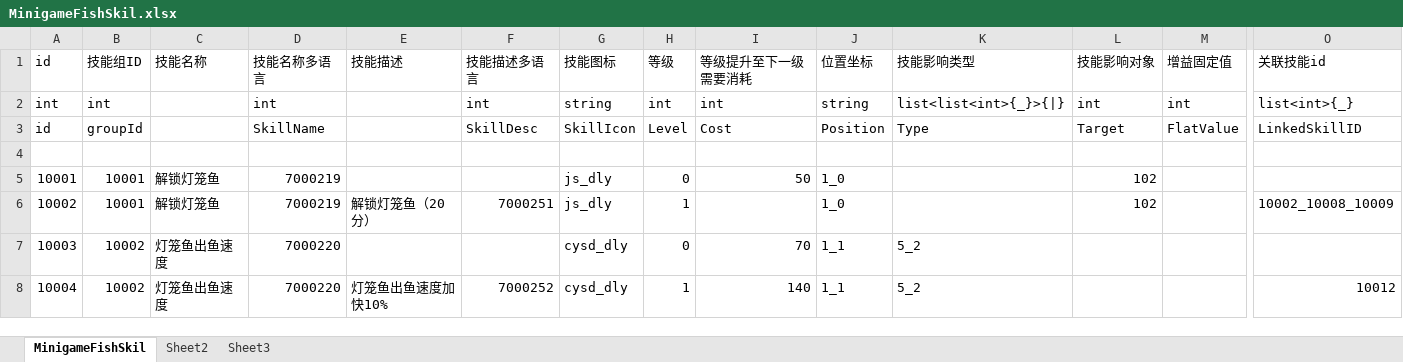
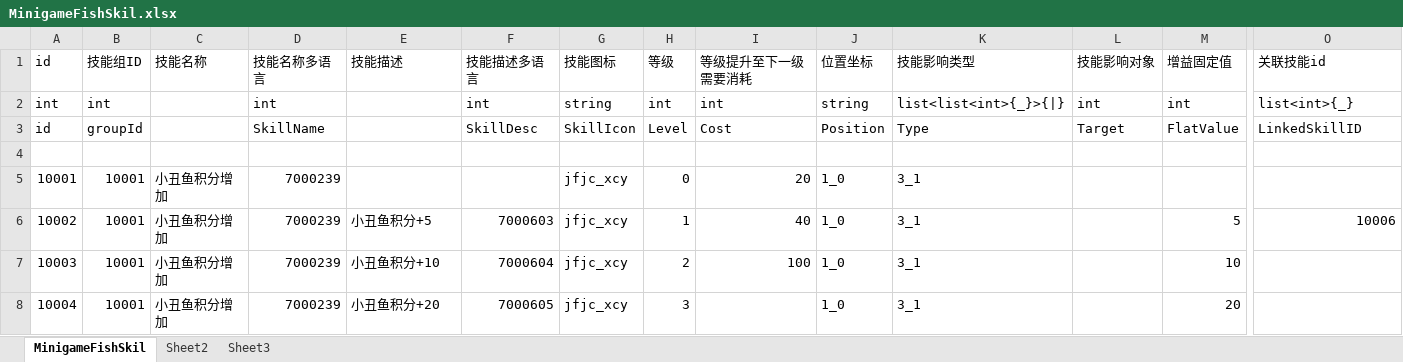
Before and after one commit to yanhailong/jjg2026, an Excel workbook: hall/resources/sample/MinigameFishSkil.xlsx, sheet MinigameFishSkil, drawn as a sheet; only a part is shown, gaps mark what is left out; values as stored, in another font and other column widths than the file's, no cell formats; conditional formats not drawn; the diff covers the shown part only; the diff names each change by its address in the sheet, - before the commit and + after, or states it on an @@ line.

```diff
--- a/hall/resources/sample/MinigameFishSkil.xlsx (sheet MinigameFishSkil)
+++ b/hall/resources/sample/MinigameFishSkil.xlsx (sheet MinigameFishSkil)
-C5:C6 (技能名称): 解锁灯笼鱼
+C5:C6 (技能名称): 小丑鱼积分增加
-D5:D6 (技能名称多语言): 7000219
+D5:D6 (技能名称多语言): 7000239
-G5:G6 (技能图标): js_dly
+G5:G6 (技能图标): jfjc_xcy
-I5 (等级提升至下一级需要消耗): 50
+I5 (等级提升至下一级需要消耗): 20
-K5:K6 (技能影响类型): (empty)
+K5:K6 (技能影响类型): 3_1
-L5:L6 (技能影响对象): 102
+L5:L6 (技能影响对象): (empty)
-E6 (技能描述): 解锁灯笼鱼（20分）
+E6 (技能描述): 小丑鱼积分+5
-F6 (技能描述多语言): 7000251
+F6 (技能描述多语言): 7000603
-I6 (等级提升至下一级需要消耗): (empty)
+I6 (等级提升至下一级需要消耗): 40
-M6 (增益固定值): (empty)
+M6 (增益固定值): 5
-O6 (关联技能id): 10002_10008_10009
+O6 (关联技能id): 10006
-B7:B8 (技能组ID): 10002
+B7:B8 (技能组ID): 10001
-C7:C8 (技能名称): 灯笼鱼出鱼速度
+C7:C8 (技能名称): 小丑鱼积分增加
-D7:D8 (技能名称多语言): 7000220
+D7:D8 (技能名称多语言): 7000239
-E7 (技能描述): (empty)
+E7 (技能描述): 小丑鱼积分+10
-F7 (技能描述多语言): (empty)
+F7 (技能描述多语言): 7000604
-G7:G8 (技能图标): cysd_dly
+G7:G8 (技能图标): jfjc_xcy
-H7 (等级): 0
+H7 (等级): 2
-I7 (等级提升至下一级需要消耗): 70
+I7 (等级提升至下一级需要消耗): 100
-J7:J8 (位置坐标): 1_1
+J7:J8 (位置坐标): 1_0
-K7:K8 (技能影响类型): 5_2
+K7:K8 (技能影响类型): 3_1
-M7 (增益固定值): (empty)
+M7 (增益固定值): 10
-E8 (技能描述): 灯笼鱼出鱼速度加快10%
+E8 (技能描述): 小丑鱼积分+20
-F8 (技能描述多语言): 7000252
+F8 (技能描述多语言): 7000605
-H8 (等级): 1
+H8 (等级): 3
-I8 (等级提升至下一级需要消耗): 140
+I8 (等级提升至下一级需要消耗): (empty)
-M8 (增益固定值): (empty)
+M8 (增益固定值): 20
-O8 (关联技能id): 10012
+O8 (关联技能id): (empty)
```
Also changed, not shown: 1300 edited cells elsewhere in this sheet, sheet Sheet2, cell formats, gm/resources/sample/Item.xlsx, hall/resources/sample/Chapterlevel.xlsx, 19 other files.
